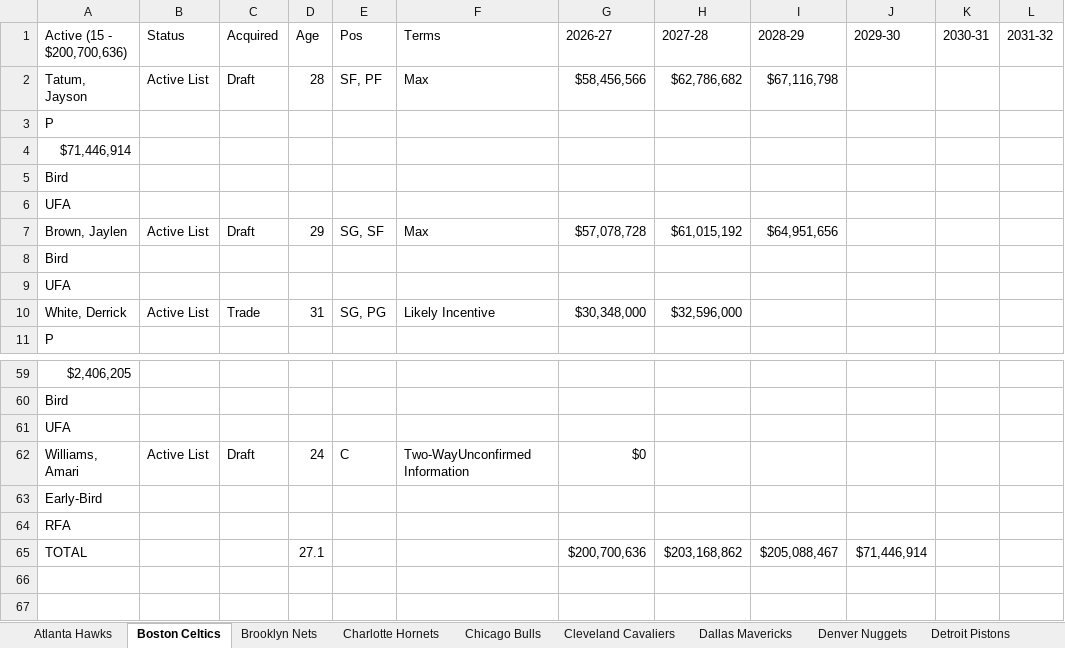
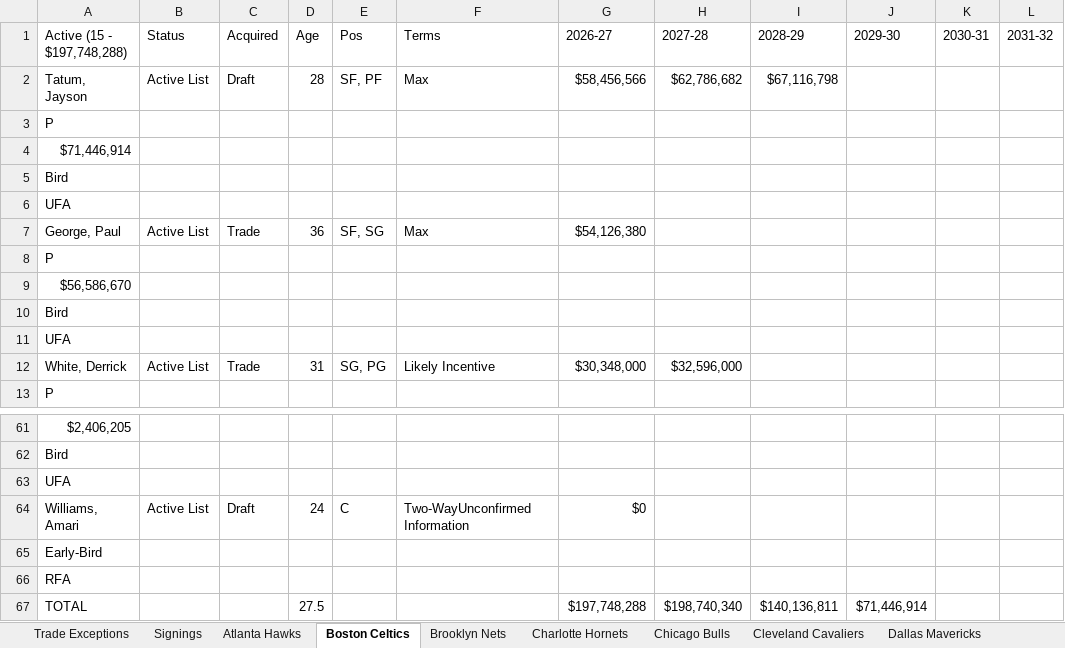
Before and after one commit to jbw4rc/jbw-app-creation, an Excel workbook: data-src/SalarySwish.xlsx, sheet Boston Celtics, drawn as a sheet; only a part is shown, gaps mark what is left out; values as stored, in another font and other column widths than the file's, no borders; charts and pictures not drawn; removed rows and columns are numbered as before the commit, all else as after; the diff names each change by its address in the sheet, - before the commit and + after, or states it on an @@ line.

```diff
--- a/data-src/SalarySwish.xlsx (sheet Boston Celtics)
+++ b/data-src/SalarySwish.xlsx (sheet Boston Celtics)
+sheet tab: Trade Exceptions
+sheet tab: Signings
-A1: Active (15 - $200,700,636)
+A1: Active (15 - $197,748,288)
-row 7: Brown, Jaylen | Active List | Draft | 29 | SG, SF | Max | $57,078,728 | $61,015,192 | $64,951,656
+row 7: George, Paul | Active List | Trade | 36 | SF, SG | Max | $54,126,380
+row 8: P
+row 9: $56,586,670
-D67 (Age): 27.1
+D67 (Age): 27.5
-G67 (2026-27): $200,700,636
+G67 (2026-27): $197,748,288
-H67 (2027-28): $203,168,862
+H67 (2027-28): $198,740,340
-I67 (2028-29): $205,088,467
+I67 (2028-29): $140,136,811
```
Also changed, not shown: sheet Philadelphia 76ers, charts or pictures, 11 other files.
